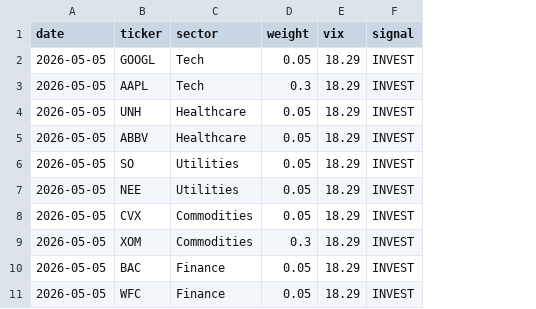
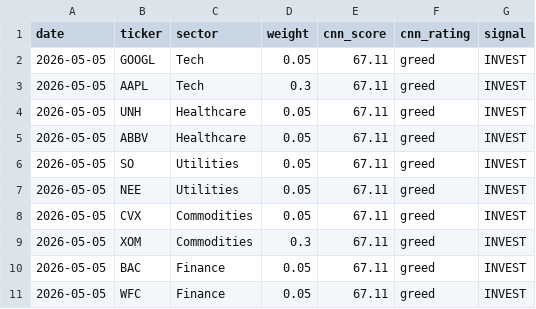
Before and after one commit to JAIDEEP-TRIP/portfolio-optimization, a CSV file: outputs/todays_allocation.csv, drawn as a sheet; removed rows and columns are numbered as before the commit, all else as after; the diff names each change by its address in the sheet, - before the commit and + after, or states it on an @@ line.

Commit message:
feat: CNN Fear and Greed dashboard with score bar

```diff
--- a/outputs/todays_allocation.csv
+++ b/outputs/todays_allocation.csv
-column E (vix), rows 2-11: all 18.29
+column E (cnn_score), rows 2-11: all 67.11
+column F (cnn_rating), rows 2-11: all greed
```
Also changed, not shown: outputs/portfolio_values.csv, outputs/summary.csv, 8 other files.
